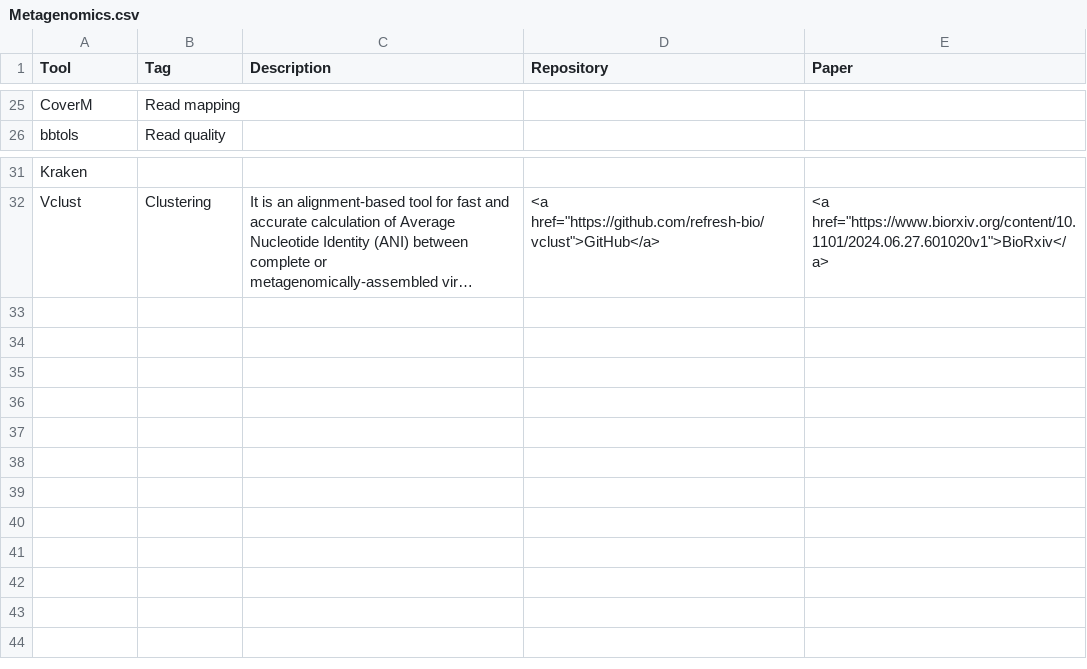
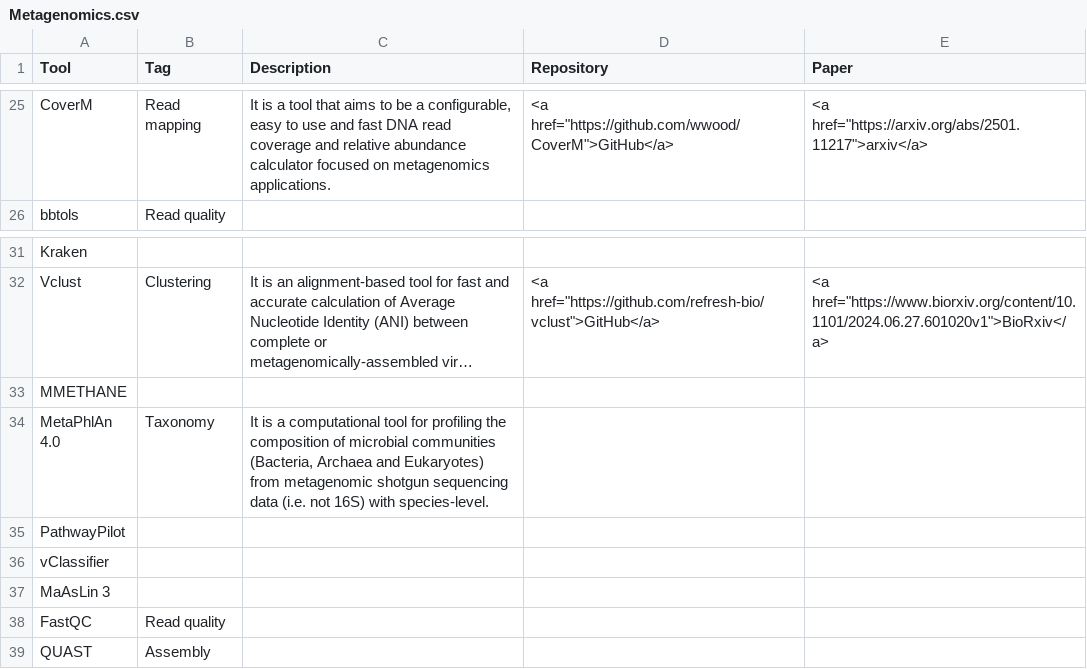
Before and after one commit to SebasSaenz/thevault, a CSV file: data/Metagenomics.csv, drawn as a sheet; only a part is shown, gaps mark what is left out; long unchanged cells end in …; the diff covers the shown part only; the diff names each change by its address in the sheet, - before the commit and + after, or states it on an @@ line.

```diff
--- a/data/Metagenomics.csv
+++ b/data/Metagenomics.csv
-C25 (Description): (empty)
+C25 (Description): It is a tool that aims to be a configurable, easy to use and fast DNA read coverage and relative abundance calculator focused on metagenomics applications.
-D25 (Repository): (empty)
+D25 (Repository): <a href="https://github.com/wwood/CoverM">GitHub</a>
-E25 (Paper): (empty)
+E25 (Paper): <a href="https://arxiv.org/abs/2501.11217">arxiv</a>
+row 33: MMETHANE
+row 34: MetaPhlAn 4.0 | Taxonomy | It is a computational tool for profiling the composition of microbial communities (Bacteria, Archaea and Eukaryotes) from metagenomic shotgun sequencing data (i.e. not 16S) with species-level.
+row 35: PathwayPilot
+row 36: vClassifier
+row 37: MaAsLin 3
+row 38: FastQC | Read quality
+row 39: QUAST | Assembly
```
Also changed, not shown: 33 edited cells elsewhere in this file, 8 other files.
